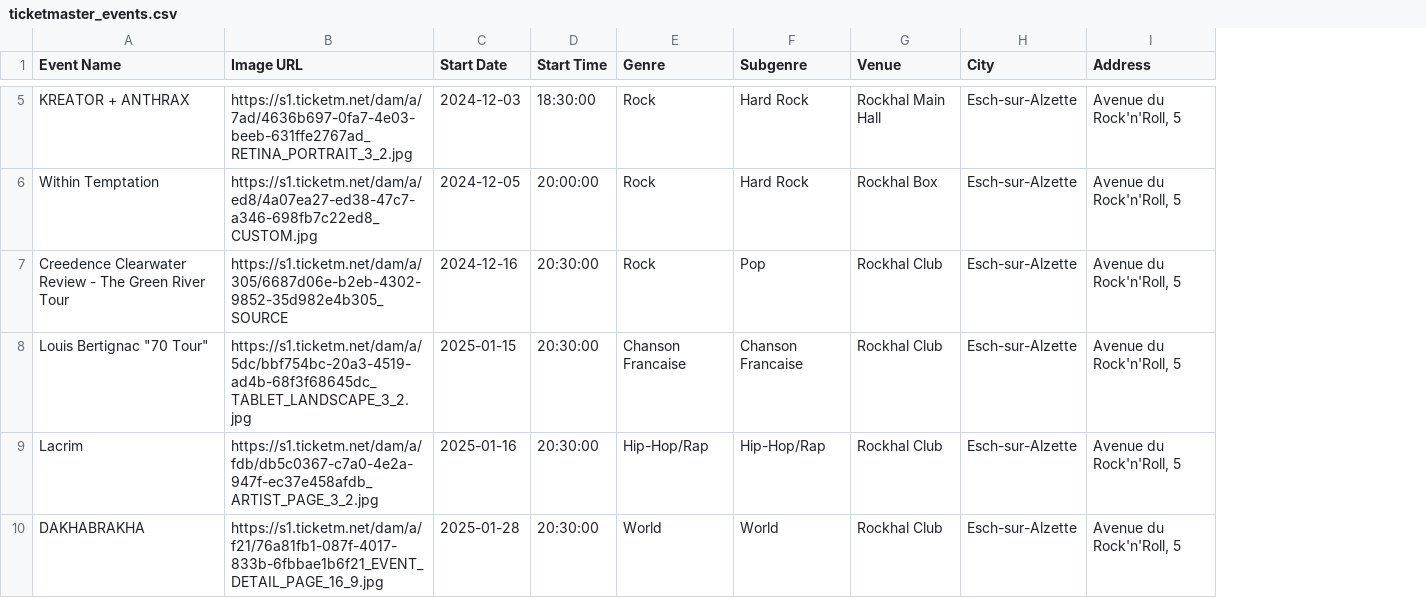
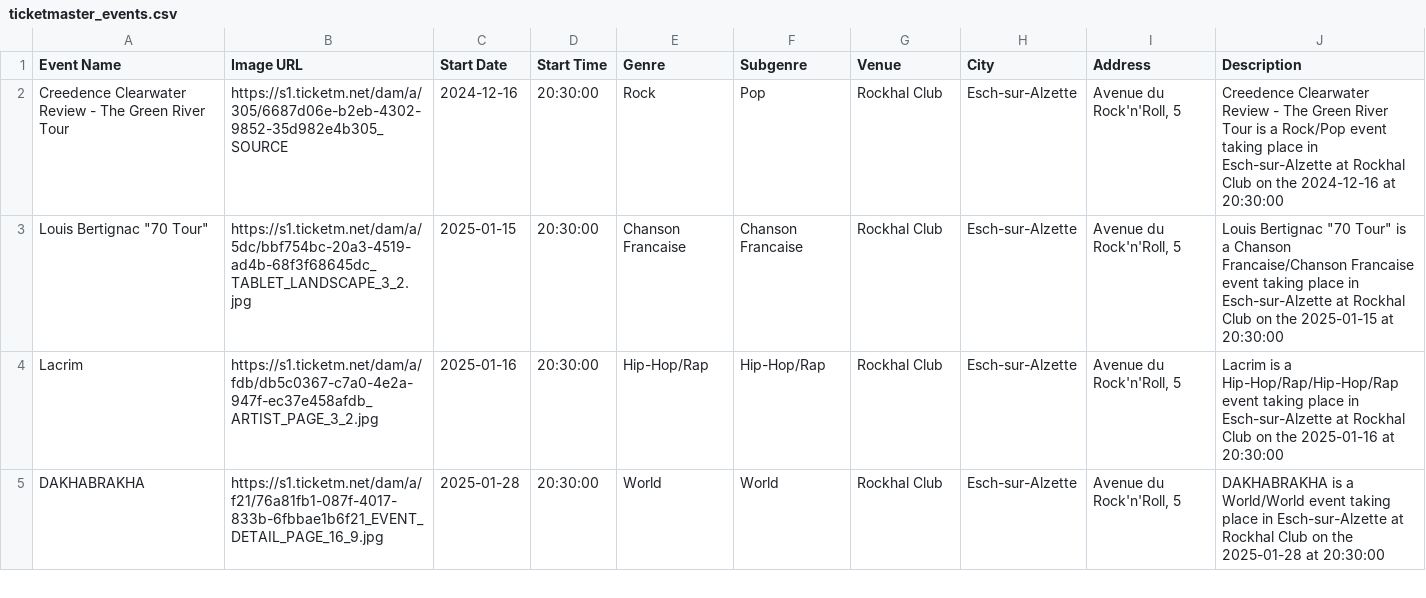
Before and after one commit to othmane-mahfoud/travel-agent-luxembourg, a CSV file: data/ticketmaster_events.csv, drawn as a sheet; only a part is shown, gaps mark what is left out; removed rows and columns are numbered as before the commit, all else as after; the diff covers the shown part only; the diff names each change by its address in the sheet, - before the commit and + after, or states it on an @@ line.

Commit message:
fetching scraped events and combining with ticketmaster

```diff
--- a/data/ticketmaster_events.csv
+++ b/data/ticketmaster_events.csv
+column J (Description), rows 2-5: Creedence Clearwater Review - The Green River Tour is a Rock/Pop event taking place in Esch-sur-Alzette at Rockhal Club on the 2024-12-16 at 20:30:00 | Louis Bertignac "70 Tour" is a Chanson Francaise/Chanson Francaise event taking place in Esch-sur-Alzette at Rockhal Club on the 2025-01-15 at 20:30:00 | Lacrim is a Hip-Hop/Rap/Hip-Hop/Rap event taking place in Esch-sur-Alzette at Rockhal Club on the 2025-01-16 at 20:30:00 | DAKHABRAKHA is a World/World event taking place in Esch-sur-Alzette at Rockhal Club on the 2025-01-28 at 20:30:00
-row 5: KREATOR + ANTHRAX | https://s1.ticketm.net/dam/a/7ad/4636b697-0fa7-4e03-beeb-631ffe2767ad_RETINA_PORTRAIT_3_2.jpg | 2024-12-03 | 18:30:00 | Rock | Hard Rock | Rockhal Main Hall | Esch-sur-Alzette | Avenue du Rock'n'Roll, 5
-row 6: Within Temptation | https://s1.ticketm.net/dam/a/ed8/4a07ea27-ed38-47c7-a346-698fb7c22ed8_CUSTOM.jpg | 2024-12-05 | 20:00:00 | Rock | Hard Rock | Rockhal Box | Esch-sur-Alzette | Avenue du Rock'n'Roll, 5
```
Also changed, not shown: 3 removed rows and 2 edited cells elsewhere in this file, 3 other files.
